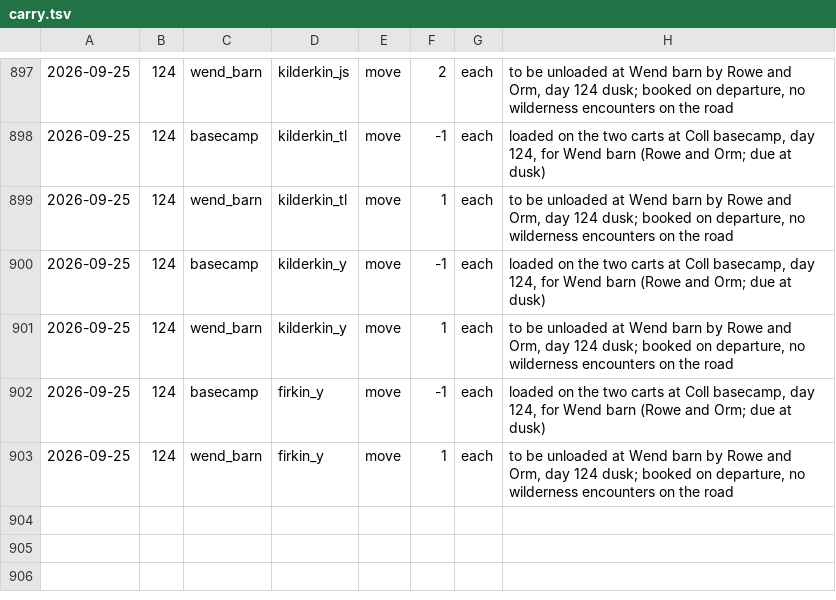
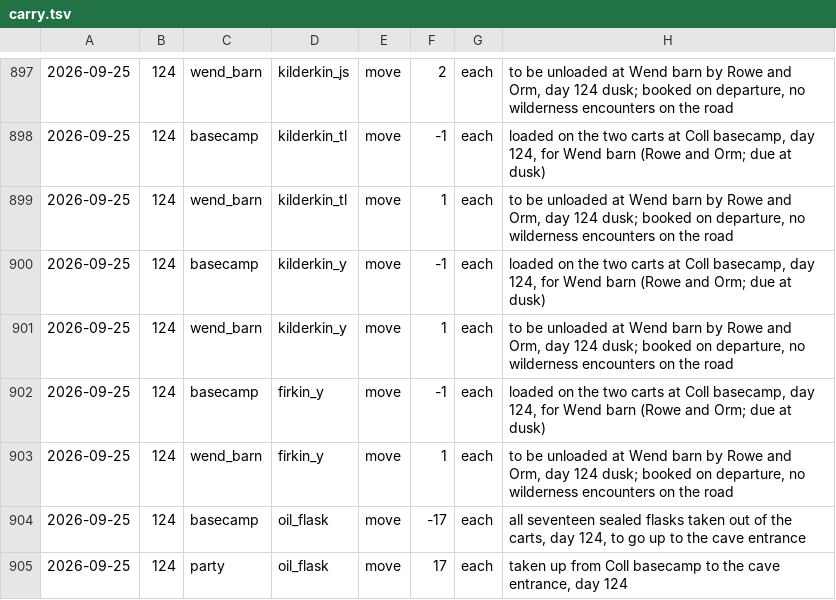
Before and after one commit to dllahr/claude_playing_advanced_dungeons_and_dragons_1st_edition, a TSV file: campaign/carry.tsv, drawn as a sheet; only a part is shown, gaps mark what is left out; the diff names each change by its address in the sheet, - before the commit and + after, or states it on an @@ line.

```diff
--- a/campaign/carry.tsv
+++ b/campaign/carry.tsv
+row 904: 2026-09-25 | 124 | basecamp | oil_flask | move | -17 | each | all seventeen sealed flasks taken out of the carts, day 124, to go up to the cave entrance
+row 905: 2026-09-25 | 124 | party | oil_flask | move | 17 | each | taken up from Coll basecamp to the cave entrance, day 124
```
Also changed, not shown: 1 other file.
